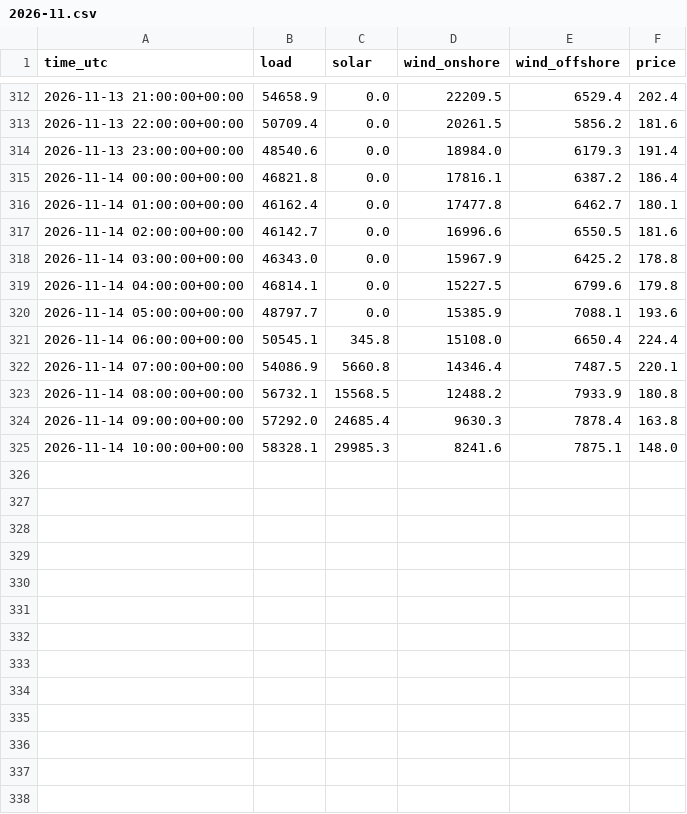
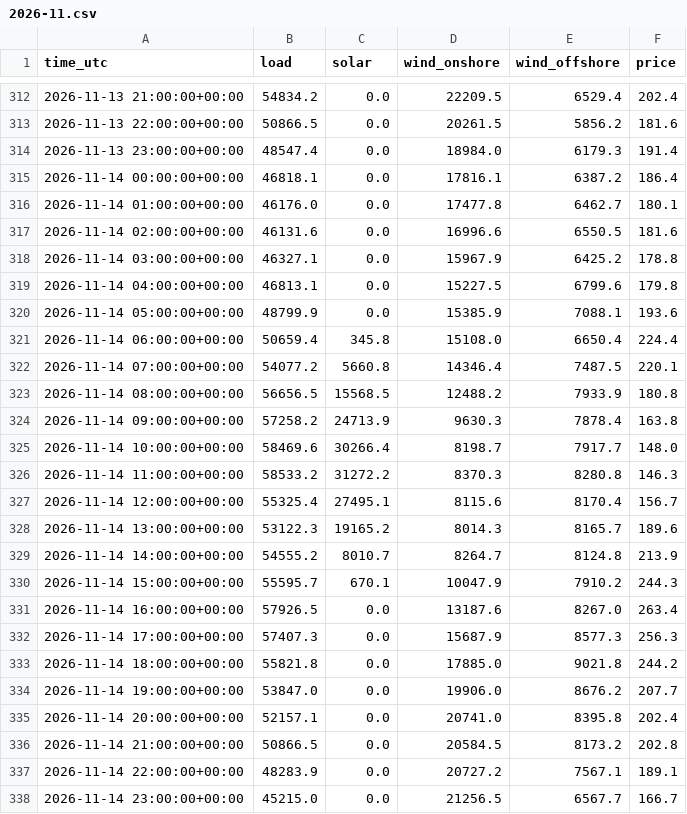
Before and after one commit to kutay-mihliardic/renewables, a CSV file: data/hourly/2026-11.csv, drawn as a sheet; only a part is shown, gaps mark what is left out; the diff covers the shown part only.

```diff
--- a/data/hourly/2026-11.csv
+++ b/data/hourly/2026-11.csv
@@ -312,14 +312,27 @@ time_utc,load,solar,wind_onshore,wind_offshore,price
-2026-11-13 21:00:00+00:00,54658.9,0.0,22209.5,6529.4,202.4
-2026-11-13 22:00:00+00:00,50709.4,0.0,20261.5,5856.2,181.6
-2026-11-13 23:00:00+00:00,48540.6,0.0,18984.0,6179.3,191.4
-2026-11-14 00:00:00+00:00,46821.8,0.0,17816.1,6387.2,186.4
-2026-11-14 01:00:00+00:00,46162.4,0.0,17477.8,6462.7,180.1
-2026-11-14 02:00:00+00:00,46142.7,0.0,16996.6,6550.5,181.6
-2026-11-14 03:00:00+00:00,46343.0,0.0,15967.9,6425.2,178.8
-2026-11-14 04:00:00+00:00,46814.1,0.0,15227.5,6799.6,179.8
-2026-11-14 05:00:00+00:00,48797.7,0.0,15385.9,7088.1,193.6
-2026-11-14 06:00:00+00:00,50545.1,345.8,15108.0,6650.4,224.4
-2026-11-14 07:00:00+00:00,54086.9,5660.8,14346.4,7487.5,220.1
-2026-11-14 08:00:00+00:00,56732.1,15568.5,12488.2,7933.9,180.8
-2026-11-14 09:00:00+00:00,57292.0,24685.4,9630.3,7878.4,163.8
-2026-11-14 10:00:00+00:00,58328.1,29985.3,8241.6,7875.1,148.0
+2026-11-13 21:00:00+00:00,54834.2,0.0,22209.5,6529.4,202.4
+2026-11-13 22:00:00+00:00,50866.5,0.0,20261.5,5856.2,181.6
+2026-11-13 23:00:00+00:00,48547.4,0.0,18984.0,6179.3,191.4
+2026-11-14 00:00:00+00:00,46818.1,0.0,17816.1,6387.2,186.4
+2026-11-14 01:00:00+00:00,46176.0,0.0,17477.8,6462.7,180.1
+2026-11-14 02:00:00+00:00,46131.6,0.0,16996.6,6550.5,181.6
+2026-11-14 03:00:00+00:00,46327.1,0.0,15967.9,6425.2,178.8
+2026-11-14 04:00:00+00:00,46813.1,0.0,15227.5,6799.6,179.8
+2026-11-14 05:00:00+00:00,48799.9,0.0,15385.9,7088.1,193.6
+2026-11-14 06:00:00+00:00,50659.4,345.8,15108.0,6650.4,224.4
+2026-11-14 07:00:00+00:00,54077.2,5660.8,14346.4,7487.5,220.1
+2026-11-14 08:00:00+00:00,56656.5,15568.5,12488.2,7933.9,180.8
+2026-11-14 09:00:00+00:00,57258.2,24713.9,9630.3,7878.4,163.8
+2026-11-14 10:00:00+00:00,58469.6,30266.4,8198.7,7917.7,148.0
+2026-11-14 11:00:00+00:00,58533.2,31272.2,8370.3,8280.8,146.3
+2026-11-14 12:00:00+00:00,55325.4,27495.1,8115.6,8170.4,156.7
+2026-11-14 13:00:00+00:00,53122.3,19165.2,8014.3,8165.7,189.6
+2026-11-14 14:00:00+00:00,54555.2,8010.7,8264.7,8124.8,213.9
+2026-11-14 15:00:00+00:00,55595.7,670.1,10047.9,7910.2,244.3
+2026-11-14 16:00:00+00:00,57926.5,0.0,13187.6,8267.0,263.4
+2026-11-14 17:00:00+00:00,57407.3,0.0,15687.9,8577.3,256.3
+2026-11-14 18:00:00+00:00,55821.8,0.0,17885.0,9021.8,244.2
+2026-11-14 19:00:00+00:00,53847.0,0.0,19906.0,8676.2,207.7
+2026-11-14 20:00:00+00:00,52157.1,0.0,20741.0,8395.8,202.4
+2026-11-14 21:00:00+00:00,50866.5,0.0,20584.5,8173.2,202.8
+2026-11-14 22:00:00+00:00,48283.9,0.0,20727.2,7567.1,189.1
+2026-11-14 23:00:00+00:00,45215.0,0.0,21256.5,6567.7,166.7
```
Also changed, not shown: 11 added rows and 32 edited cells elsewhere in this file, 1 other file.
